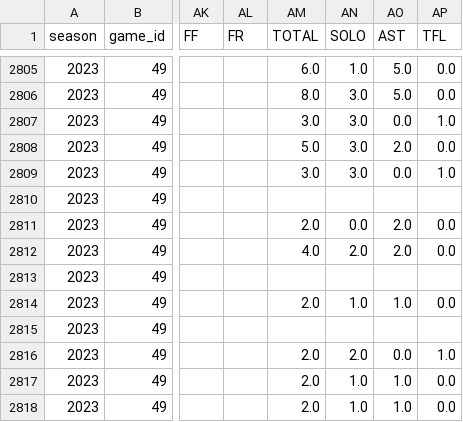
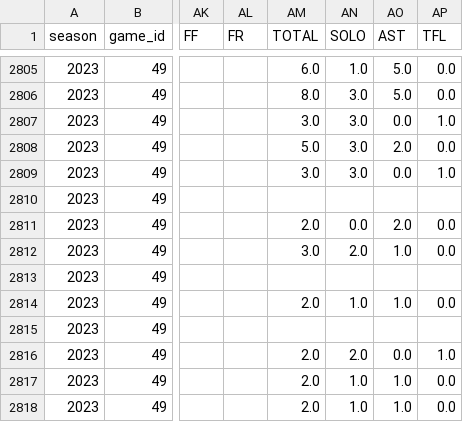
Before and after one commit to armstjc/usfl-2022-data-repository, a CSV file: player_stats/game_stats/2022_player_game_stats.csv, drawn as a sheet; only a part is shown, gaps mark what is left out; the diff covers the shown part only; the diff names each change by its address in the sheet, - before the commit and + after, or states it on an @@ line.

```diff
--- a/player_stats/game_stats/2022_player_game_stats.csv
+++ b/player_stats/game_stats/2022_player_game_stats.csv
-AM2812 (TOTAL): 4.0
+AM2812 (TOTAL): 3.0
-AO2812 (AST): 2.0
+AO2812 (AST): 1.0
```
Also changed, not shown: 28 edited cells elsewhere in this file, player_stats/game_stats/2023_player_game_stats.csv, player_stats/season_stats/csv/2023_player_stats.csv, 20 other files.
